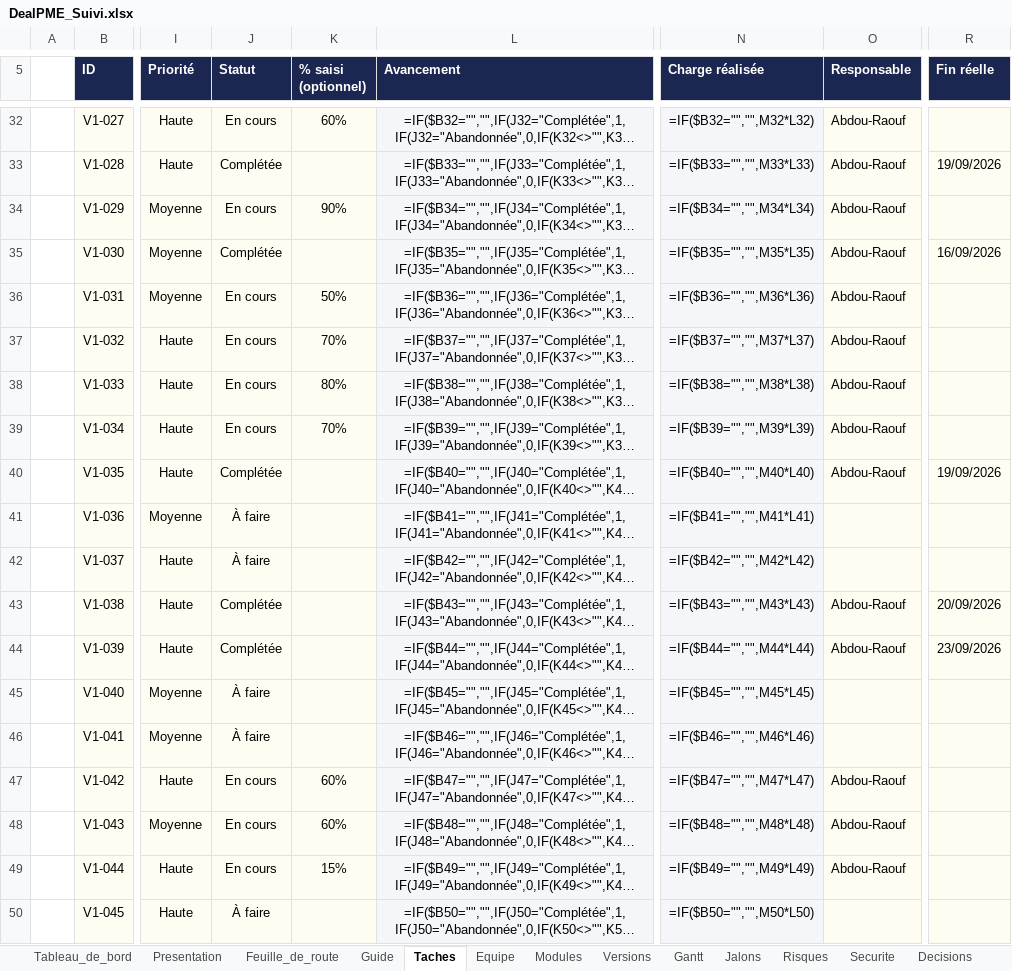
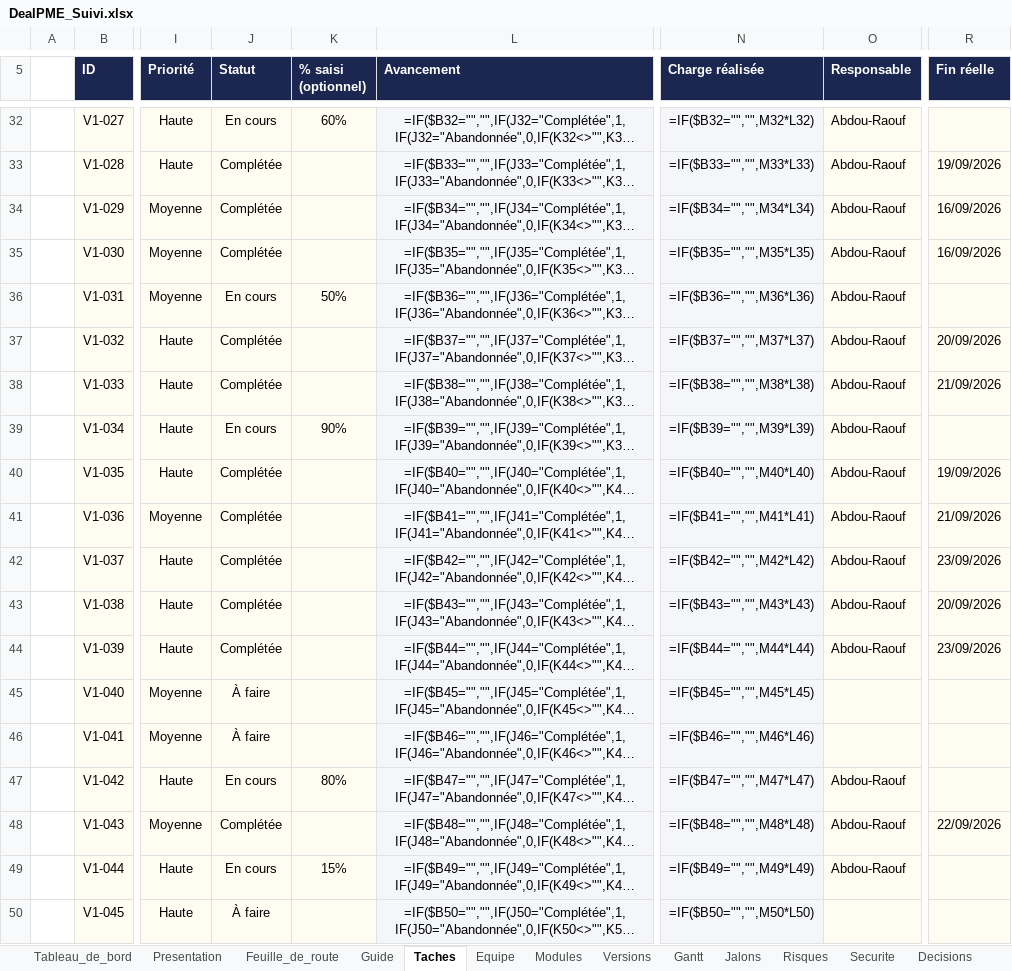
Before and after one commit to fless-lab/dealpme, an Excel workbook: DealPME_Suivi.xlsx, sheet Taches, drawn as a sheet; only a part is shown, gaps mark what is left out; long unchanged cells end in …; values as stored, in another font and other column widths than the file's, no borders; formulas without a stored value are shown as written; conditional formats not drawn; the diff names each change by its address in the sheet, - before the commit and + after, or states it on an @@ line.

```diff
--- a/DealPME_Suivi.xlsx (sheet Taches)
+++ b/DealPME_Suivi.xlsx (sheet Taches)
-J34 (Statut): En cours
+J34 (Statut): Complétée
-K34 (% saisi (optionnel)): 90%
+K34 (% saisi (optionnel)): (empty)
-R34 (Fin réelle): (empty)
+R34 (Fin réelle): 16/09/2026
-J37:J38 (Statut): En cours
+J37:J38 (Statut): Complétée
-K37 (% saisi (optionnel)): 70%
+K37 (% saisi (optionnel)): (empty)
-R37 (Fin réelle): (empty)
+R37 (Fin réelle): 20/09/2026
-K38 (% saisi (optionnel)): 80%
+K38 (% saisi (optionnel)): (empty)
-R38 (Fin réelle): (empty)
+R38 (Fin réelle): 21/09/2026
-K39 (% saisi (optionnel)): 70%
+K39 (% saisi (optionnel)): 90%
-J41:J42 (Statut): À faire
+J41:J42 (Statut): Complétée
-O41:O42 (Responsable): (empty)
+O41:O42 (Responsable): Abdou-Raouf
-R41 (Fin réelle): (empty)
+R41 (Fin réelle): 21/09/2026
-R42 (Fin réelle): (empty)
+R42 (Fin réelle): 23/09/2026
-K47 (% saisi (optionnel)): 60%
+K47 (% saisi (optionnel)): 80%
-J48 (Statut): En cours
+J48 (Statut): Complétée
-K48 (% saisi (optionnel)): 60%
+K48 (% saisi (optionnel)): (empty)
-R48 (Fin réelle): (empty)
+R48 (Fin réelle): 22/09/2026
```
Also changed, not shown: sheet Decisions, sheet Tableau_de_bord, 17 other files.
